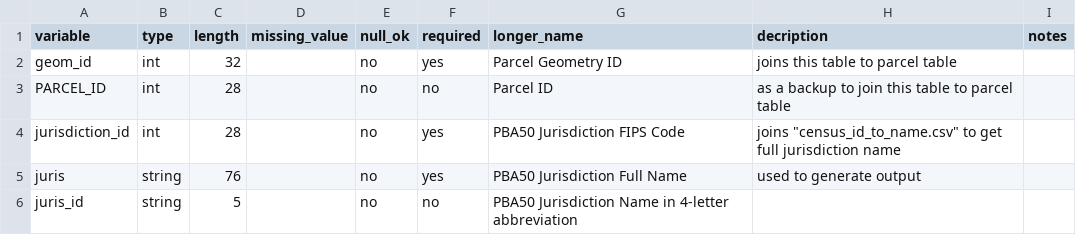
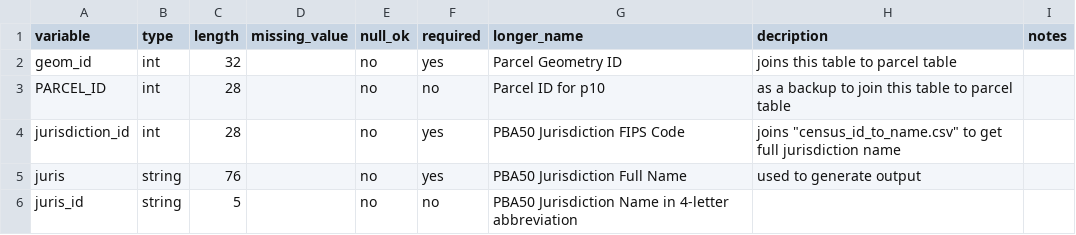
Before and after one commit to mkreilly/bayarea_urbansim, a CSV file: data/[mod_date]_parcels_geography_dict.csv, drawn as a sheet; only a part is shown.

```diff
--- a/data/[mod_date]_parcels_geography_dict.csv
+++ b/data/[mod_date]_parcels_geography_dict.csv
@@ -2,3 +2,3 @@ variable,type,length,missing_value,null_ok,required,longer_name,decription,notes
 geom_id,int,32, ,no,yes,Parcel Geometry ID,joins this table to parcel table ,
-PARCEL_ID,int,28, ,no,no,Parcel ID,as a backup to join this table to parcel table ,
+PARCEL_ID,int,28, ,no,no,Parcel ID for p10,as a backup to join this table to parcel table ,
 jurisdiction_id,int,28, ,no,yes,PBA50 Jurisdiction FIPS Code,"joins ""census_id_to_name.csv"" to get full jurisdiction name",
```
Also changed, not shown: data/[mod_date]_zoning_lookup_dict.csv, data/[mod_date]_zoning_parcels_dict.csv.
